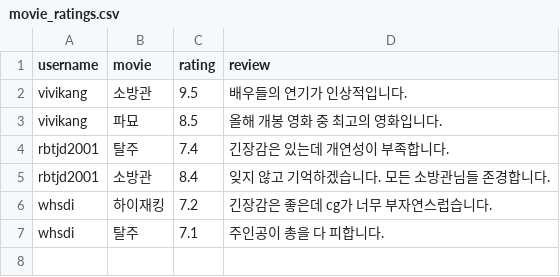
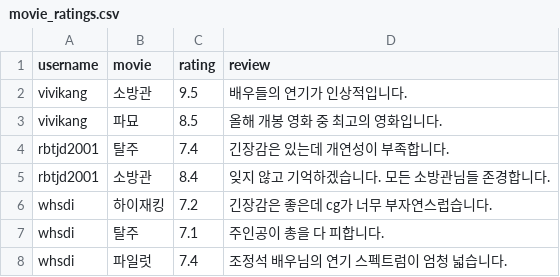
Before and after one commit to rkdrbtjd/movie_site, a CSV file: movie_ratings.csv, drawn as a sheet; the diff names each change by its address in the sheet, - before the commit and + after, or states it on an @@ line.

Commit message:
Update movie_ratings.csv

```diff
--- a/movie_ratings.csv
+++ b/movie_ratings.csv
+row 8: whsdi | 파일럿 | 7.4 | 조정석 배우님의 연기 스펙트럼이 엄청 넓습니다.
```
